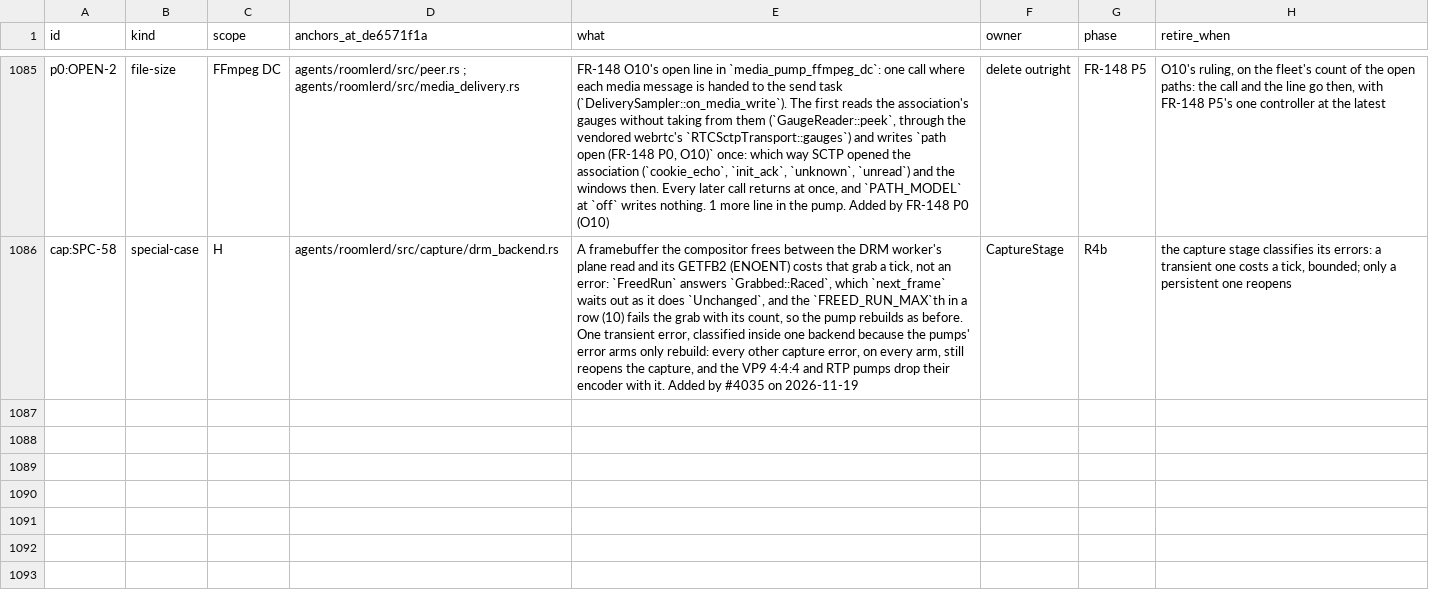
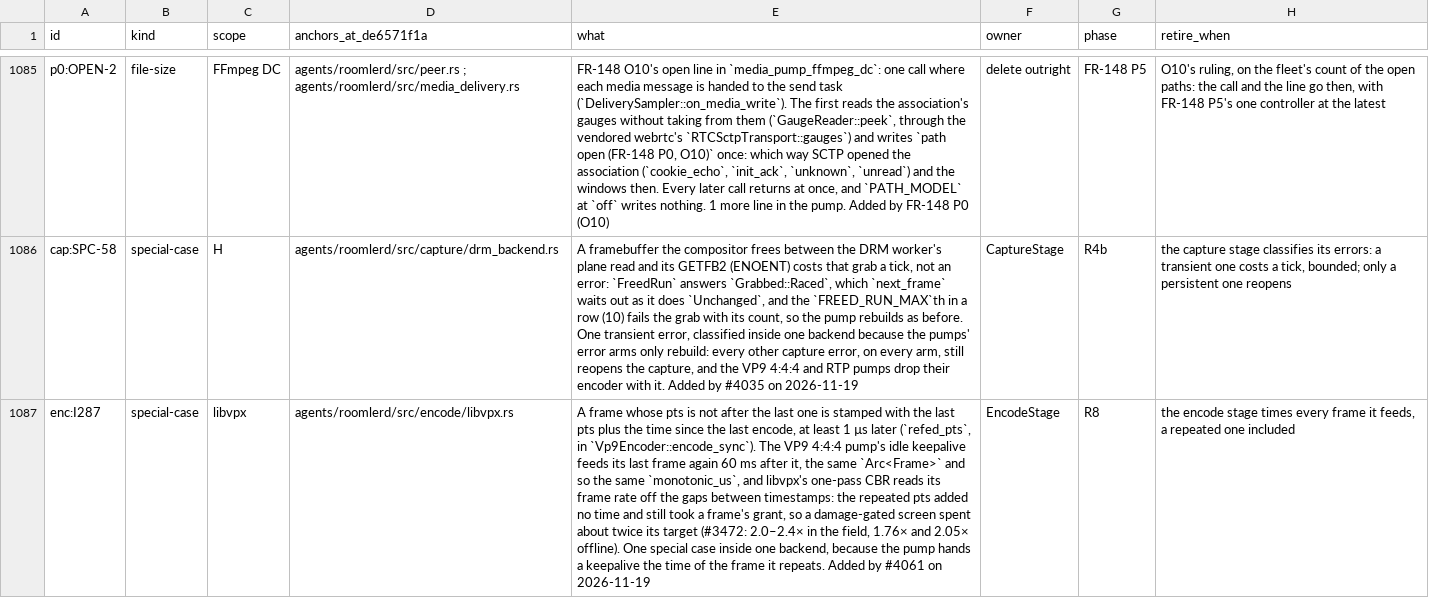
Before and after one commit to gjovanov/roomler-ai, a TSV file: docs/plans/rc-media-debt.tsv, drawn as a sheet; only a part is shown, gaps mark what is left out; the diff names each change by its address in the sheet, - before the commit and + after, or states it on an @@ line.

```diff
--- a/docs/plans/rc-media-debt.tsv
+++ b/docs/plans/rc-media-debt.tsv
+row 1087: enc:I287 | special-case | libvpx | agents/roomlerd/src/encode/libvpx.rs | A frame whose pts is not after the last one is stamped with the last pts plus the time since the last encode, at least 1 µs later (`refed_pts`, in `Vp9Encoder::encode_sync`). The VP9 4:4:4 pump's idle keepalive feeds its last frame again 60 ms after it, the same `Arc<Frame>` and so the same `monotonic_us`, and libvpx's one-pass CBR reads its frame rate off the gaps between timestamps: the repeated pts added no time and still took a frame's grant, so a damage-gated screen spent about twice its target (#3472: 2.0–2.4× in the field, 1.76× and 2.05× offline). One special case inside one backend, because the pump hands a keepalive the time of the frame it repeats. Added by #4061 on 2026-11-19 | EncodeStage | R8 | the encode stage times every frame it feeds, a repeated one included
```
Also changed, not shown: 7 other files.
